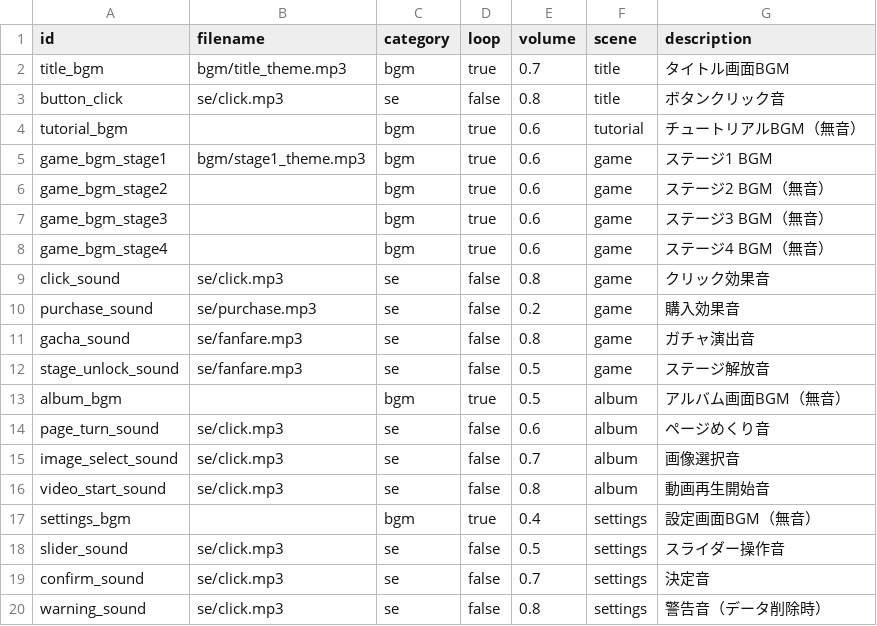
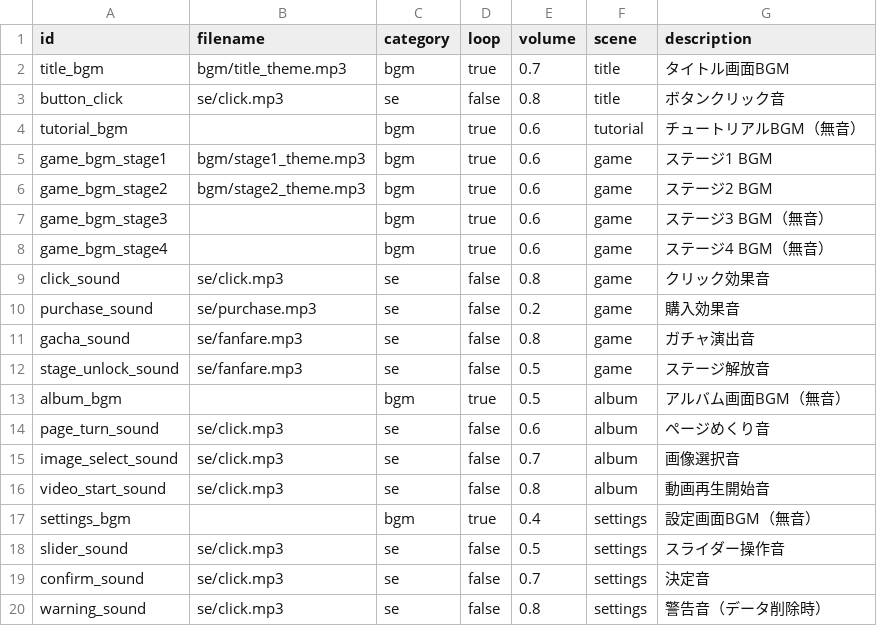
Before and after one commit to MIZ437/AfterSchool-Clicker, a CSV file: assets/data/audio.csv, drawn as a sheet.

```diff
--- a/assets/data/audio.csv
+++ b/assets/data/audio.csv
@@ -5,3 +5,3 @@ tutorial_bgm,,bgm,true,0.6,tutorial,チュートリアルBGM（無音）
 game_bgm_stage1,bgm/stage1_theme.mp3,bgm,true,0.6,game,ステージ1 BGM
-game_bgm_stage2,,bgm,true,0.6,game,ステージ2 BGM（無音）
+game_bgm_stage2,bgm/stage2_theme.mp3,bgm,true,0.6,game,ステージ2 BGM
 game_bgm_stage3,,bgm,true,0.6,game,ステージ3 BGM（無音）
```
Also changed, not shown: 3 other files.
